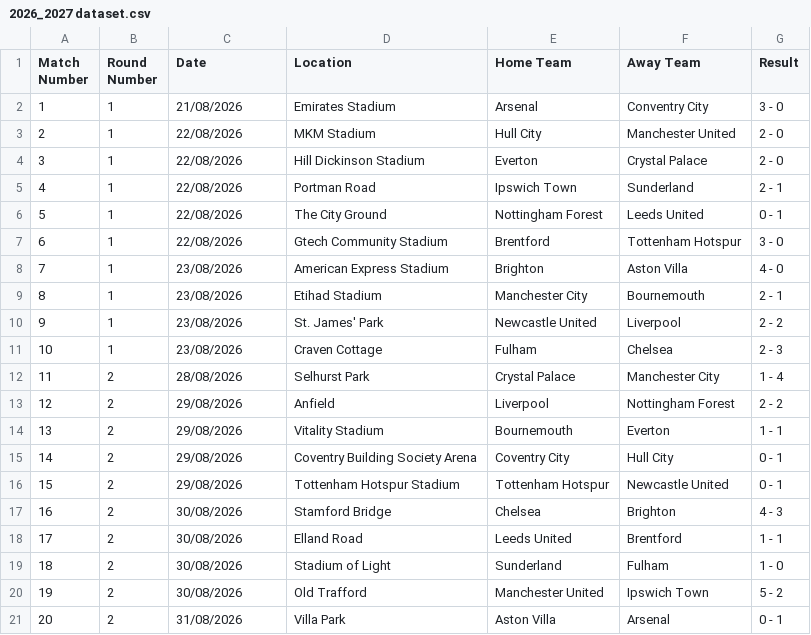
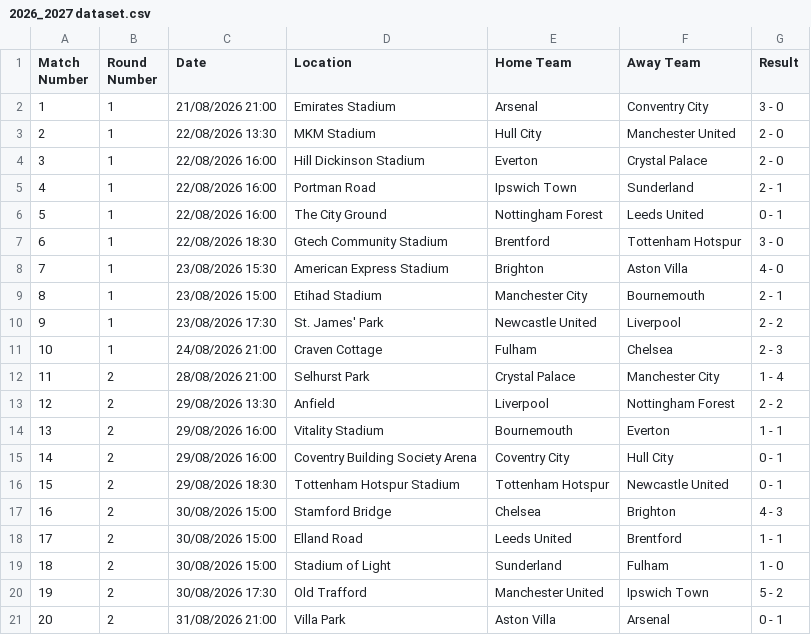
Before and after one commit to onahhh12/football_predictor, a CSV file: 2026_2027 dataset.csv, drawn as a sheet.

```diff
--- a/2026_2027 dataset.csv
+++ b/2026_2027 dataset.csv
@@ -1,21 +1,21 @@
 Match Number,Round Number,Date,Location,Home Team,Away Team,Result
-1,1,21/08/2026,Emirates Stadium,Arsenal,Conventry City,3 - 0
-2,1,22/08/2026,MKM Stadium,Hull City,Manchester United,2 - 0
-3,1,22/08/2026,Hill Dickinson Stadium,Everton,Crystal Palace,2 - 0
-4,1,22/08/2026,Portman Road,Ipswich Town,Sunderland,2 - 1
-5,1,22/08/2026,The City Ground,Nottingham Forest,Leeds United,0 - 1
-6,1,22/08/2026,Gtech Community Stadium,Brentford,Tottenham Hotspur,3 - 0
-7,1,23/08/2026,American Express Stadium,Brighton,Aston Villa,4 - 0
-8,1,23/08/2026,Etihad Stadium,Manchester City,Bournemouth,2 - 1
-9,1,23/08/2026,St. James' Park,Newcastle United,Liverpool,2 - 2
-10,1,23/08/2026,Craven Cottage,Fulham,Chelsea,2 - 3
-11,2,28/08/2026,Selhurst Park,Crystal Palace,Manchester City,1 - 4
-12,2,29/08/2026,Anfield,Liverpool,Nottingham Forest,2 - 2
-13,2,29/08/2026,Vitality Stadium,Bournemouth,Everton,1 - 1
-14,2,29/08/2026,Coventry Building Society Arena,Coventry City,Hull City,0 - 1
-15,2,29/08/2026,Tottenham Hotspur Stadium,Tottenham Hotspur,Newcastle United,0 - 1
-16,2,30/08/2026,Stamford Bridge,Chelsea,Brighton,4 - 3
-17,2,30/08/2026,Elland Road,Leeds United,Brentford,1 - 1
-18,2,30/08/2026,Stadium of Light,Sunderland,Fulham,1 - 0
-19,2,30/08/2026,Old Trafford,Manchester United,Ipswich Town,5 - 2
-20,2,31/08/2026,Villa Park,Aston Villa,Arsenal,0 - 1
+1,1,21/08/2026 21:00,Emirates Stadium,Arsenal,Conventry City,3 - 0
+2,1,22/08/2026 13:30,MKM Stadium,Hull City,Manchester United,2 - 0
+3,1,22/08/2026 16:00,Hill Dickinson Stadium,Everton,Crystal Palace,2 - 0
+4,1,22/08/2026 16:00,Portman Road,Ipswich Town,Sunderland,2 - 1
+5,1,22/08/2026 16:00,The City Ground,Nottingham Forest,Leeds United,0 - 1
+6,1,22/08/2026 18:30,Gtech Community Stadium,Brentford,Tottenham Hotspur,3 - 0
+7,1,23/08/2026 15:30,American Express Stadium,Brighton,Aston Villa,4 - 0
+8,1,23/08/2026 15:00,Etihad Stadium,Manchester City,Bournemouth,2 - 1
+9,1,23/08/2026 17:30,St. James' Park,Newcastle United,Liverpool,2 - 2
+10,1,24/08/2026 21:00,Craven Cottage,Fulham,Chelsea,2 - 3
+11,2,28/08/2026 21:00,Selhurst Park,Crystal Palace,Manchester City,1 - 4
+12,2,29/08/2026 13:30,Anfield,Liverpool,Nottingham Forest,2 - 2
+13,2,29/08/2026 16:00,Vitality Stadium,Bournemouth,Everton,1 - 1
+14,2,29/08/2026 16:00,Coventry Building Society Arena,Coventry City,Hull City,0 - 1
+15,2,29/08/2026 18:30,Tottenham Hotspur Stadium,Tottenham Hotspur,Newcastle United,0 - 1
+16,2,30/08/2026 15:00,Stamford Bridge,Chelsea,Brighton,4 - 3
+17,2,30/08/2026 15:00,Elland Road,Leeds United,Brentford,1 - 1
+18,2,30/08/2026 15:00,Stadium of Light,Sunderland,Fulham,1 - 0
+19,2,30/08/2026 17:30,Old Trafford,Manchester United,Ipswich Town,5 - 2
+20,2,31/08/2026 21:00,Villa Park,Aston Villa,Arsenal,0 - 1
```
Also changed, not shown: 2 other files.
